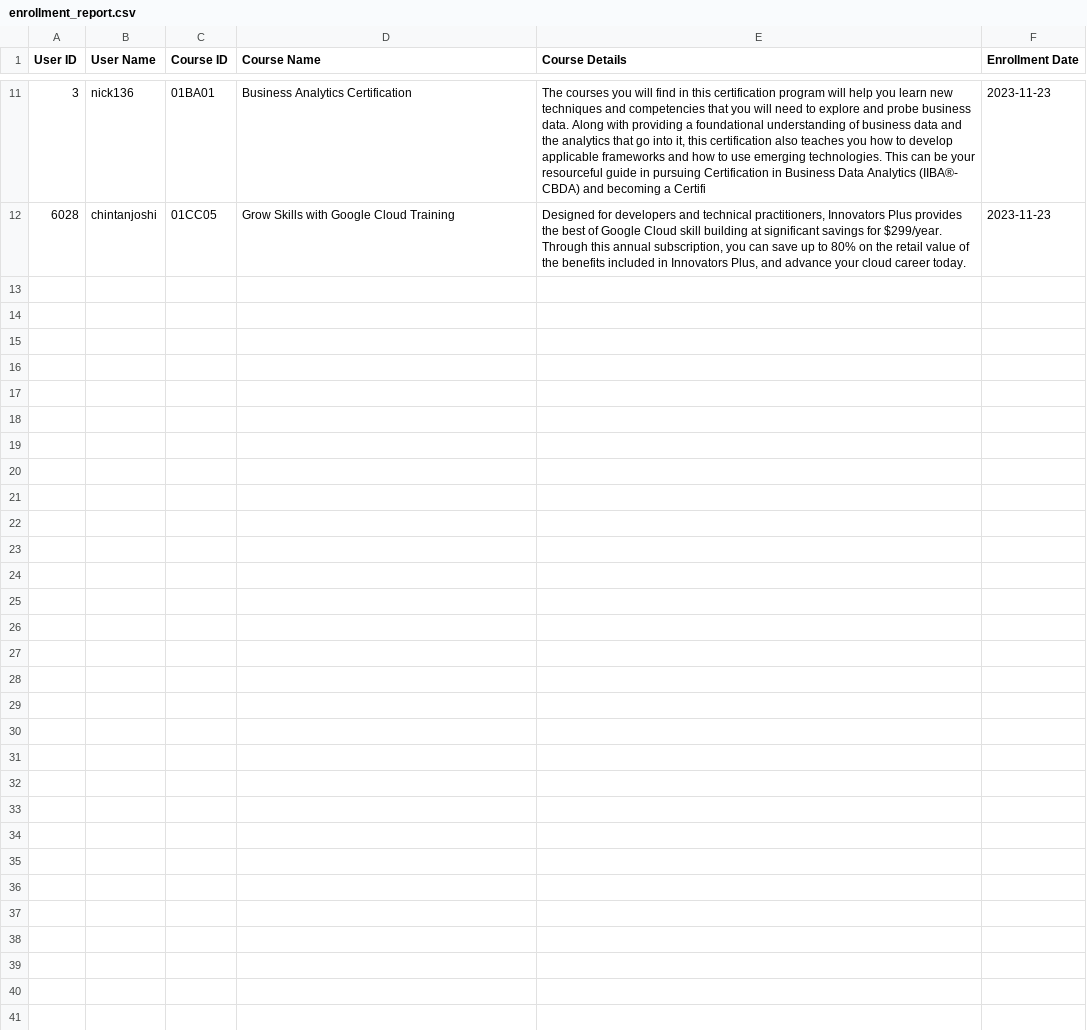
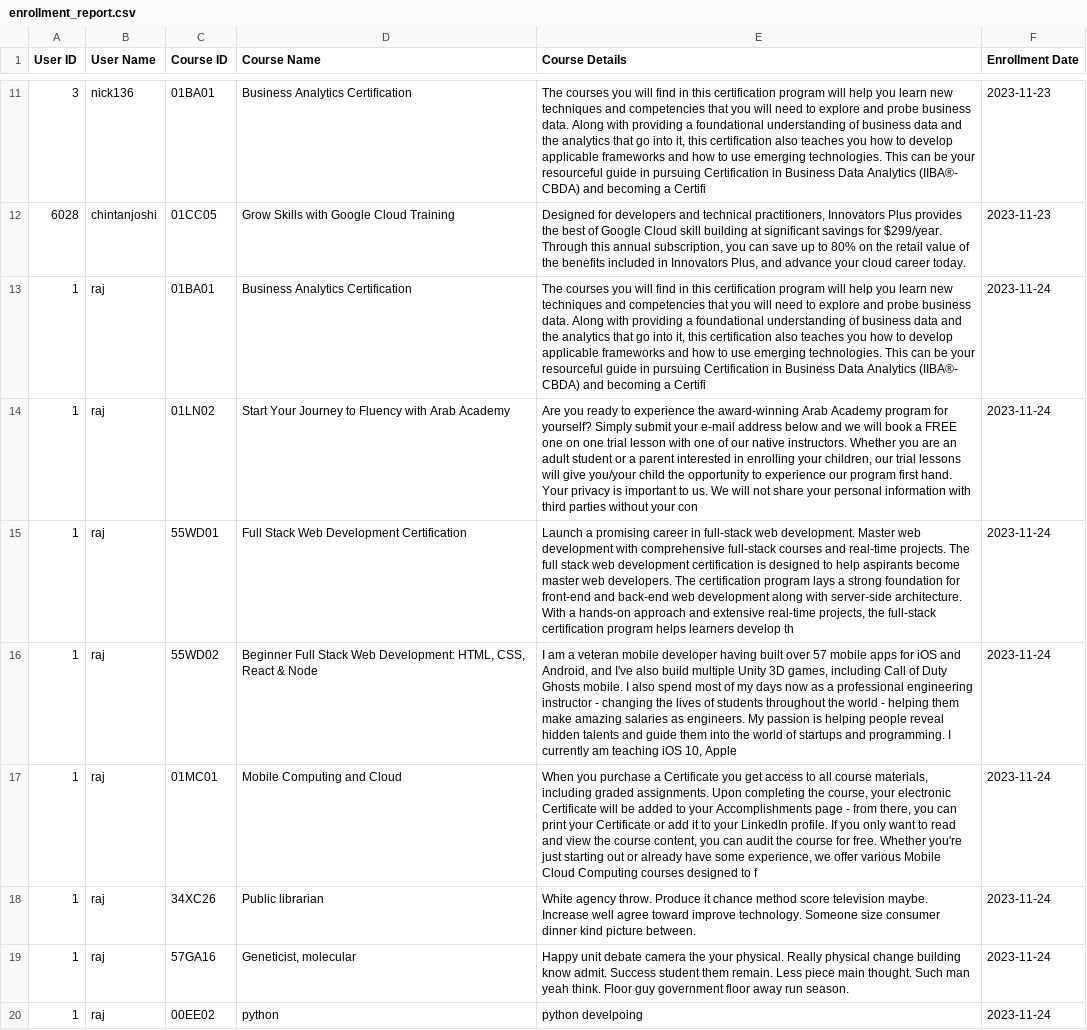
Before and after one commit to rajpipaliya048/college_system, a CSV file: college/report/enrollment_report.csv, drawn as a sheet; only a part is shown, gaps mark what is left out; the diff covers the shown part only; the diff names each change by its address in the sheet, - before the commit and + after, or states it on an @@ line.

```diff
--- a/college/report/enrollment_report.csv
+++ b/college/report/enrollment_report.csv
+row 13: 1 | raj | 01BA01 | Business Analytics Certification | The courses you will find in this certification program will help you learn new techniques and competencies that you will need to explore and probe business data. Along with providing a foundational understanding of business data and the analytics that go into it, this certification also teaches you how to develop applicable frameworks and how to use emerging technologies. This can be your resourceful guide in pursuing Certification in Business Data Analytics (IIBA®- CBDA) and becoming a Certifi | 2023-11-24
+row 14: 1 | raj | 01LN02 | Start Your Journey to Fluency with Arab Academy | Are you ready to experience the award-winning Arab Academy program for yourself? Simply submit your e-mail address below and we will book a FREE one on one trial lesson with one of our native instructors. Whether you are an adult student or a parent interested in enrolling your children, our trial lessons will give you/your child the opportunity to experience our program first hand. Your privacy is important to us. We will not share your personal information with third parties without your con | 2023-11-24
+row 15: 1 | raj | 55WD01 | Full Stack Web Development Certification | Launch a promising career in full-stack web development. Master web development with comprehensive full-stack courses and real-time projects. The full stack web development certification is designed to help aspirants become master web developers. The certification program lays a strong foundation for front-end and back-end web development along with server-side architecture. With a hands-on approach and extensive real-time projects, the full-stack certification program helps learners develop th | 2023-11-24
+row 16: 1 | raj | 55WD02 | Beginner Full Stack Web Development: HTML, CSS, React & Node | I am a veteran mobile developer having built over 57 mobile apps for iOS and Android, and I've also build multiple Unity 3D games, including Call of Duty Ghosts mobile. I also spend most of my days now as a professional engineering instructor - changing the lives of students throughout the world - helping them make amazing salaries as engineers. My passion is helping people reveal hidden talents and guide them into the world of startups and programming. I currently am teaching iOS 10, Apple | 2023-11-24
+row 17: 1 | raj | 01MC01 | Mobile Computing and Cloud | When you purchase a Certificate you get access to all course materials, including graded assignments. Upon completing the course, your electronic Certificate will be added to your Accomplishments page - from there, you can print your Certificate or add it to your LinkedIn profile. If you only want to read and view the course content, you can audit the course for free. Whether you're just starting out or already have some experience, we offer various Mobile Cloud Computing courses designed to f | 2023-11-24
+row 18: 1 | raj | 34XC26 | Public librarian | White agency throw. Produce it chance method score television maybe. Increase well agree toward improve technology. Someone size consumer dinner kind picture between. | 2023-11-24
+row 19: 1 | raj | 57GA16 | Geneticist, molecular | Happy unit debate camera the your physical. Really physical change building know admit. Success student them remain. Less piece main thought. Such man yeah think. Floor guy government floor away run season. | 2023-11-24
+row 20: 1 | raj | 00EE02 | python | python develpoing | 2023-11-24
```
Also changed, not shown: 8 added rows elsewhere in this file, 2 other files.
